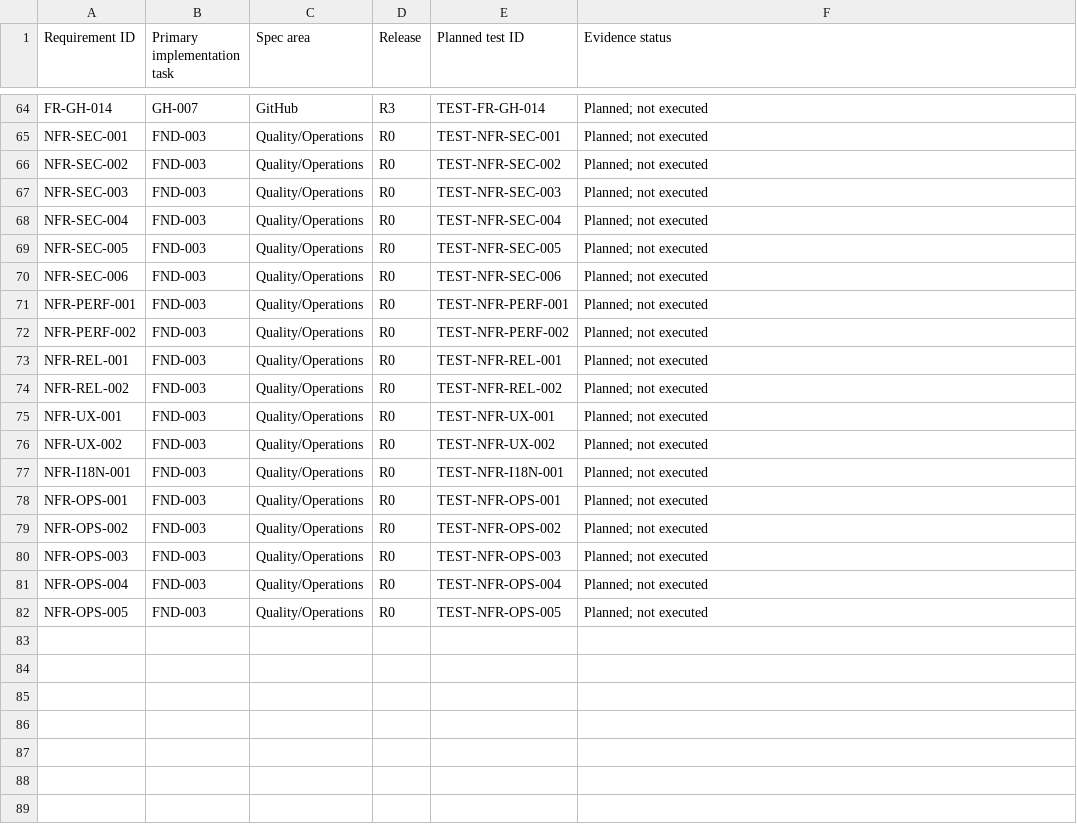
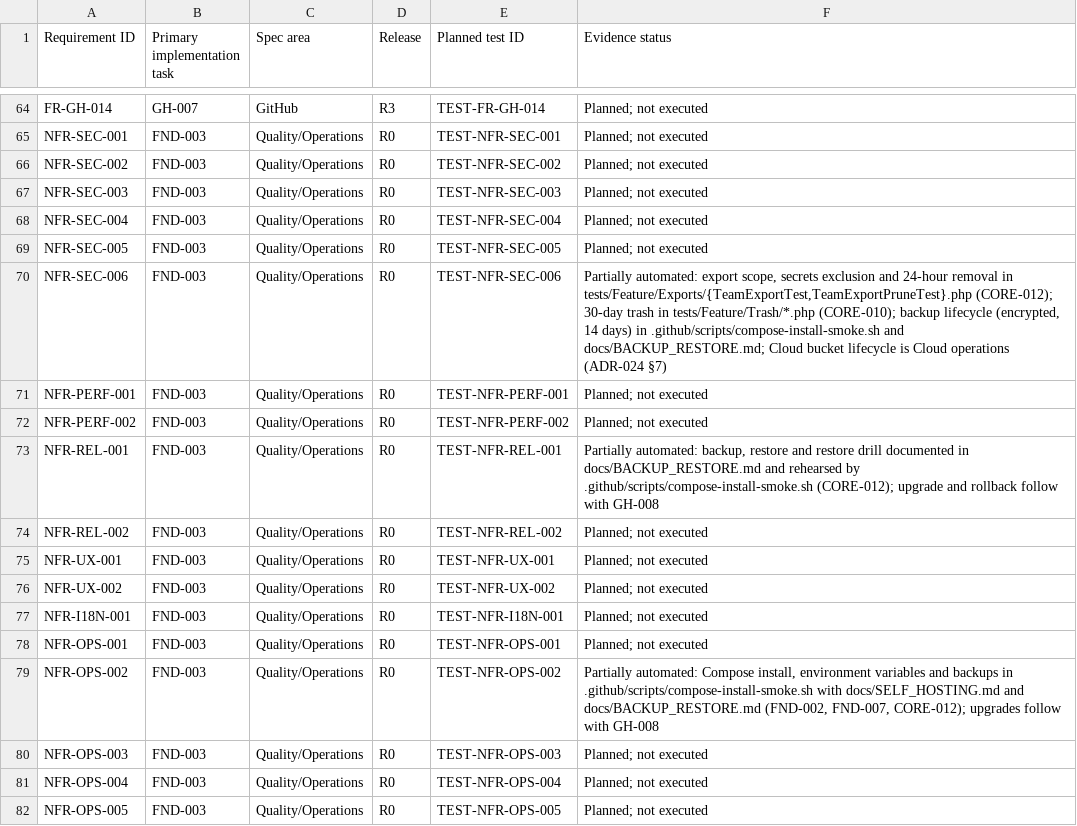
Before and after one commit to devOMAR-2/SN3, a CSV file: docs/TRACEABILITY.csv, drawn as a sheet; only a part is shown, gaps mark what is left out.

```diff
--- a/docs/TRACEABILITY.csv
+++ b/docs/TRACEABILITY.csv
@@ -69,6 +69,6 @@ NFR-SEC-004,FND-003,Quality/Operations,R0,TEST-NFR-SEC-004,Planned; not executed
 NFR-SEC-005,FND-003,Quality/Operations,R0,TEST-NFR-SEC-005,Planned; not executed
-NFR-SEC-006,FND-003,Quality/Operations,R0,TEST-NFR-SEC-006,Planned; not executed
+NFR-SEC-006,FND-003,Quality/Operations,R0,TEST-NFR-SEC-006,"Partially automated: export scope, secrets exclusion and 24-hour removal in tests/Feature/Exports/{TeamExportTest,TeamExportPruneTest}.php (CORE-012); 30-day trash in tests/Feature/Trash/*.php (CORE-010); backup lifecycle (encrypted, 14 days) in .github/scripts/compose-install-smoke.sh and docs/BACKUP_RESTORE.md; Cloud bucket lifecycle is Cloud operations (ADR-024 §7)"
 NFR-PERF-001,FND-003,Quality/Operations,R0,TEST-NFR-PERF-001,Planned; not executed
 NFR-PERF-002,FND-003,Quality/Operations,R0,TEST-NFR-PERF-002,Planned; not executed
-NFR-REL-001,FND-003,Quality/Operations,R0,TEST-NFR-REL-001,Planned; not executed
+NFR-REL-001,FND-003,Quality/Operations,R0,TEST-NFR-REL-001,"Partially automated: backup, restore and restore drill documented in docs/BACKUP_RESTORE.md and rehearsed by .github/scripts/compose-install-smoke.sh (CORE-012); upgrade and rollback follow with GH-008"
 NFR-REL-002,FND-003,Quality/Operations,R0,TEST-NFR-REL-002,Planned; not executed
@@ -78,3 +78,3 @@ NFR-I18N-001,FND-003,Quality/Operations,R0,TEST-NFR-I18N-001,Planned; not execut
 NFR-OPS-001,FND-003,Quality/Operations,R0,TEST-NFR-OPS-001,Planned; not executed
-NFR-OPS-002,FND-003,Quality/Operations,R0,TEST-NFR-OPS-002,Planned; not executed
+NFR-OPS-002,FND-003,Quality/Operations,R0,TEST-NFR-OPS-002,"Partially automated: Compose install, environment variables and backups in .github/scripts/compose-install-smoke.sh with docs/SELF_HOSTING.md and docs/BACKUP_RESTORE.md (FND-002, FND-007, CORE-012); upgrades follow with GH-008"
 NFR-OPS-003,FND-003,Quality/Operations,R0,TEST-NFR-OPS-003,Planned; not executed
```
Also changed, not shown: docs/ACCEPTANCE_SCENARIOS.csv, 13 other files.
